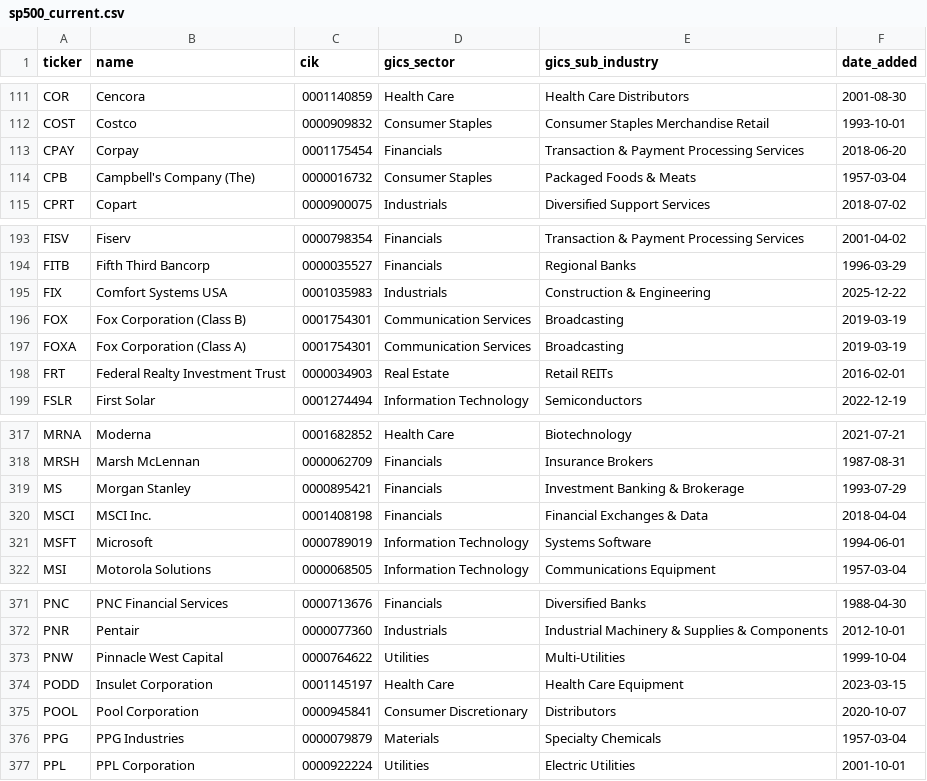
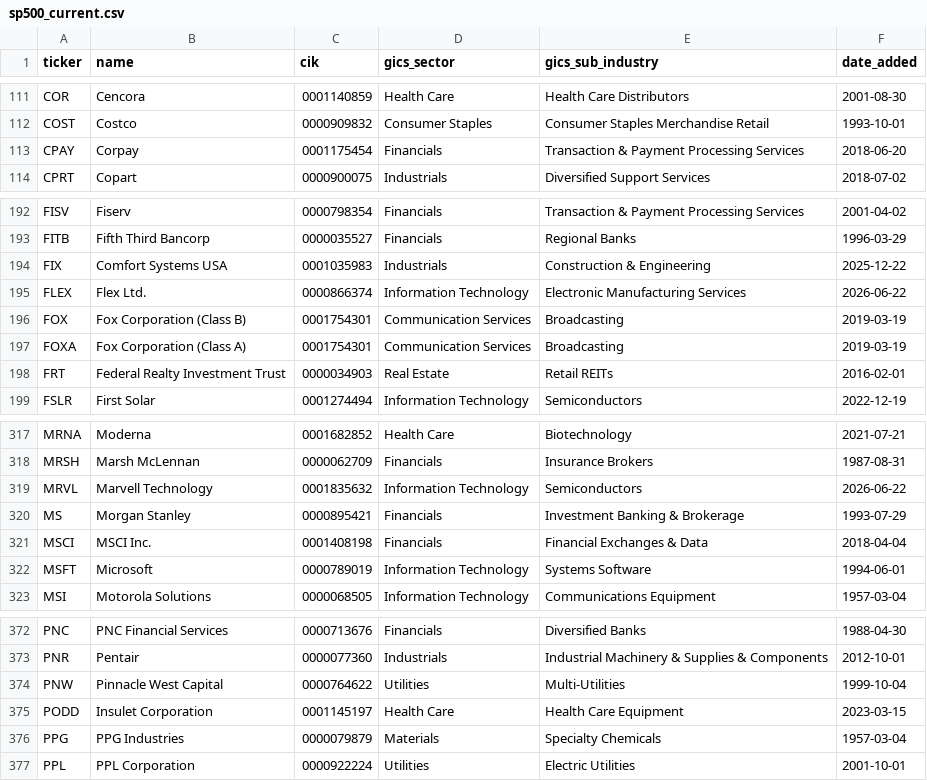
Before and after one commit to arielNacamulli/pitindex, a CSV file: pitindex/data/sp500_current.csv, drawn as a sheet; only a part is shown, gaps mark what is left out.

```diff
--- a/pitindex/data/sp500_current.csv
+++ b/pitindex/data/sp500_current.csv
@@ -113,3 +113,2 @@ COST,Costco,0000909832,Consumer Staples,Consumer Staples Merchandise Retail,1993
 CPAY,Corpay,0001175454,Financials,Transaction & Payment Processing Services,2018-06-20
-CPB,Campbell's Company (The),0000016732,Consumer Staples,Packaged Foods & Meats,1957-03-04
 CPRT,Copart,0000900075,Industrials,Diversified Support Services,2018-07-02
@@ -195,2 +194,3 @@ FITB,Fifth Third Bancorp,0000035527,Financials,Regional Banks,1996-03-29
 FIX,Comfort Systems USA,0001035983,Industrials,Construction & Engineering,2025-12-22
+FLEX,Flex Ltd.,0000866374,Information Technology,Electronic Manufacturing Services,2026-06-22
 FOX,Fox Corporation (Class B),0001754301,Communication Services,Broadcasting,2019-03-19
@@ -318,2 +318,3 @@ MRNA,Moderna,0001682852,Health Care,Biotechnology,2021-07-21
 MRSH,Marsh McLennan,0000062709,Financials,Insurance Brokers,1987-08-31
+MRVL,Marvell Technology,0001835632,Information Technology,Semiconductors,2026-06-22
 MS,Morgan Stanley,0000895421,Financials,Investment Banking & Brokerage,1993-07-29
@@ -374,3 +375,2 @@ PNW,Pinnacle West Capital,0000764622,Utilities,Multi-Utilities,1999-10-04
 PODD,Insulet Corporation,0001145197,Health Care,Health Care Equipment,2023-03-15
-POOL,Pool Corporation,0000945841,Consumer Discretionary,Distributors,2020-10-07
 PPG,PPG Industries,0000079879,Materials,Specialty Chemicals,1957-03-04
```
Also changed, not shown: pitindex/data/sp500_changes.csv, 2 other files.
